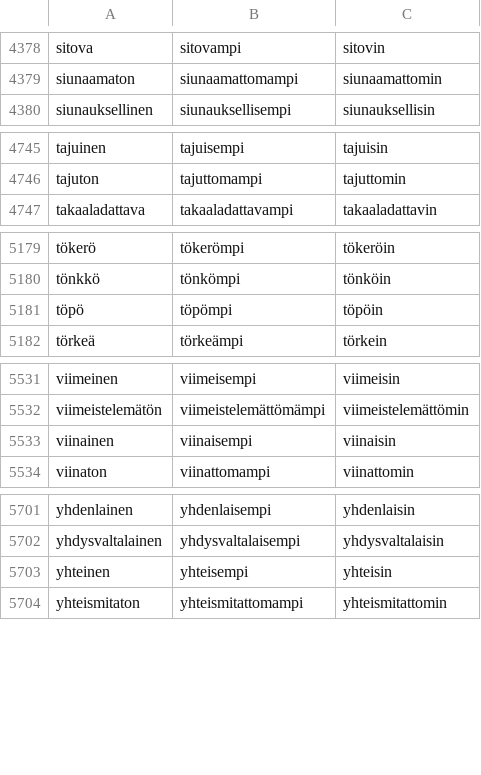
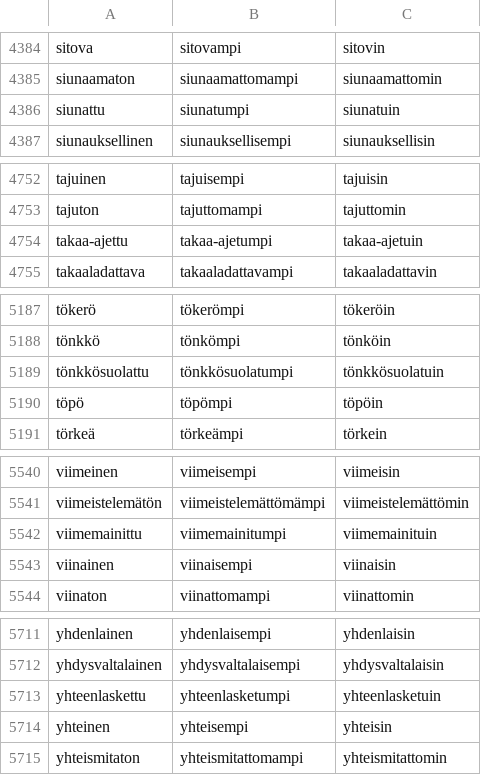
Before and after one commit to jiiihpeeh/torille, a CSV file: data/adj_degrees.csv, drawn as a sheet; only a part is shown, gaps mark what is left out; the diff covers the shown part only.

```diff
--- a/data/adj_degrees.csv
+++ b/data/adj_degrees.csv
@@ -4379,2 +4385,3 @@ sitova	sitovampi	sitovin
 siunaamaton	siunaamattomampi	siunaamattomin
+siunattu	siunatumpi	siunatuin
 siunauksellinen	siunauksellisempi	siunauksellisin
@@ -4746,2 +4753,3 @@ tajuinen	tajuisempi	tajuisin
 tajuton	tajuttomampi	tajuttomin
+takaa-ajettu	takaa-ajetumpi	takaa-ajetuin
 takaaladattava	takaaladattavampi	takaaladattavin
@@ -5180,2 +5188,3 @@ tökerö	tökerömpi	tökeröin
 tönkkö	tönkömpi	tönköin
+tönkkösuolattu	tönkkösuolatumpi	tönkkösuolatuin
 töpö	töpömpi	töpöin
@@ -5532,2 +5541,3 @@ viimeinen	viimeisempi	viimeisin
 viimeistelemätön	viimeistelemättömämpi	viimeistelemättömin
+viimemainittu	viimemainitumpi	viimemainituin
 viinainen	viinaisempi	viinaisin
@@ -5702,2 +5712,3 @@ yhdenlainen	yhdenlaisempi	yhdenlaisin
 yhdysvaltalainen	yhdysvaltalaisempi	yhdysvaltalaisin
+yhteenlaskettu	yhteenlasketumpi	yhteenlasketuin
 yhteinen	yhteisempi	yhteisin
```
Also changed, not shown: 6 added rows elsewhere in this file, 7 other files.
